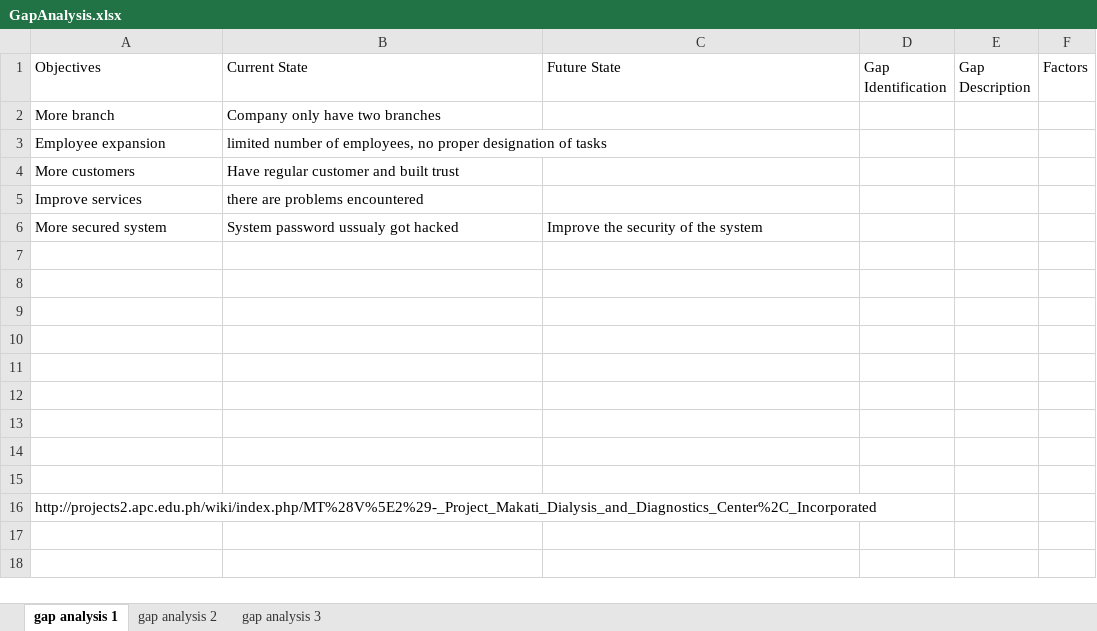
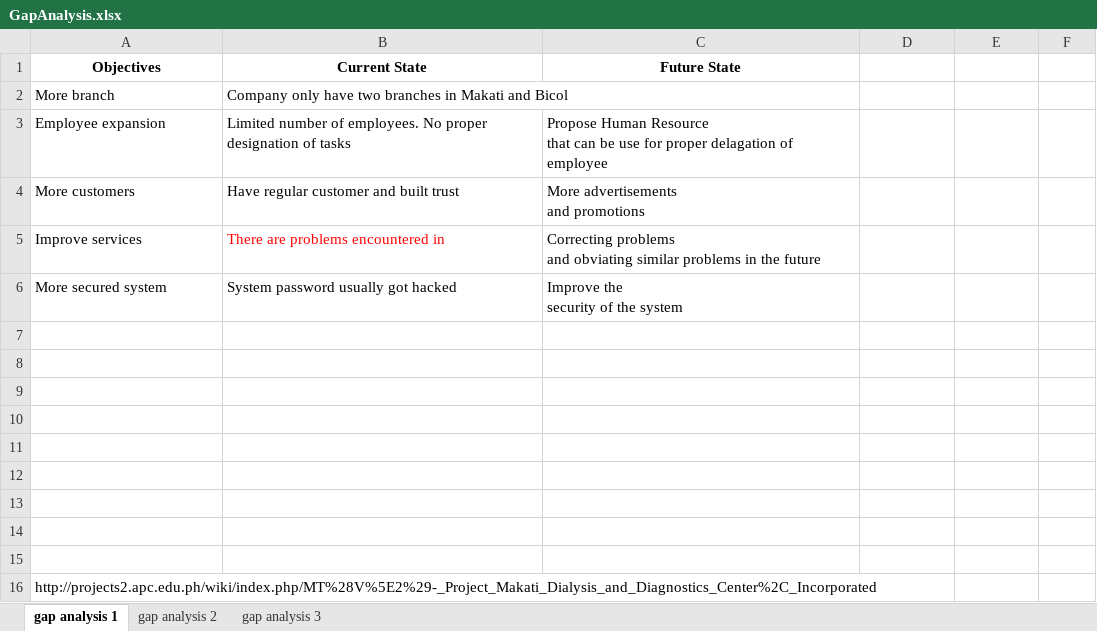
Before and after one commit to mlbelchez/Project---MNSYSIT, an Excel workbook: Documentation/GapAnalysis.xlsx, sheet gap analysis 1, drawn as a sheet; values as stored, in another font and other column widths than the file's, no borders; ↵ is a line break in a cell; the diff names each change by its address in the sheet, - before the commit and + after, or states it on an @@ line.

Commit message:
added gap analysis

```diff
--- a/Documentation/GapAnalysis.xlsx (sheet gap analysis 1)
+++ b/Documentation/GapAnalysis.xlsx (sheet gap analysis 1)
@@ A1:C1 bold: off → on, alignment: left → center @@
-D1: Gap Identification
+D1: (empty)
-E1: Gap Description
+E1: (empty)
-F1: Factors
+F1: (empty)
-B2 (Current State): Company only have two branches
+B2 (Current State): Company only have two branches in Makati and Bicol
-B3 (Current State): limited number of employees, no proper designation…
+B3 (Current State): Limited number of employees. No proper designation…
-C3 (Future State): (empty)
+C3 (Future State): Propose Human Resource ↵ that can be use for proper delagation of employee
-C4 (Future State): (empty)
+C4 (Future State): More advertisements ↵ and promotions
-B5 (Current State): there are problems encountered
+B5 (Current State): There are problems encountered in
-B5 text colour: black
+B5 text colour: #FF0000
-C5 (Future State): (empty)
+C5 (Future State): Correcting problems ↵ and obviating similar problems in the future
-B6 (Current State): System password ussualy got hacked
+B6 (Current State): System password usually got hacked
-C6 (Future State): Improve the security of the system
+C6 (Future State): Improve the ↵ security of the system
```
